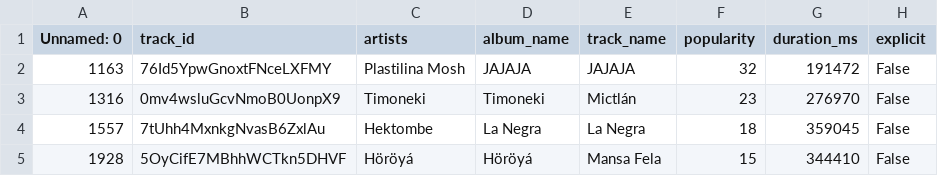
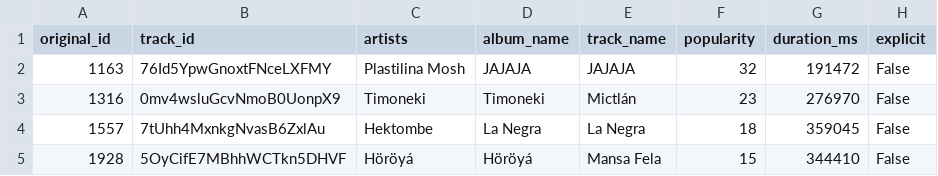
Before and after one commit to erenizgi/bbm467-lyric-scraper, a CSV file: fastText-language-separation/songs_balkan_only.csv, drawn as a sheet; only a part is shown; the diff names each change by its address in the sheet, - before the commit and + after, or states it on an @@ line.

```diff
--- a/fastText-language-separation/songs_balkan_only.csv
+++ b/fastText-language-separation/songs_balkan_only.csv
-A1: Unnamed: 0
+A1: original_id
```
Also changed, not shown: fastText-language-separation/songs_turkish_only.csv, 22 other files.
